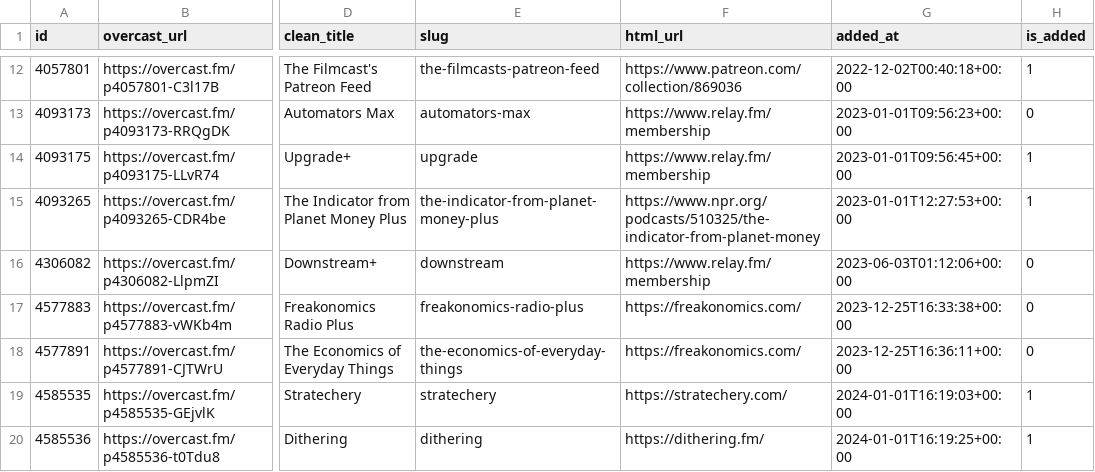
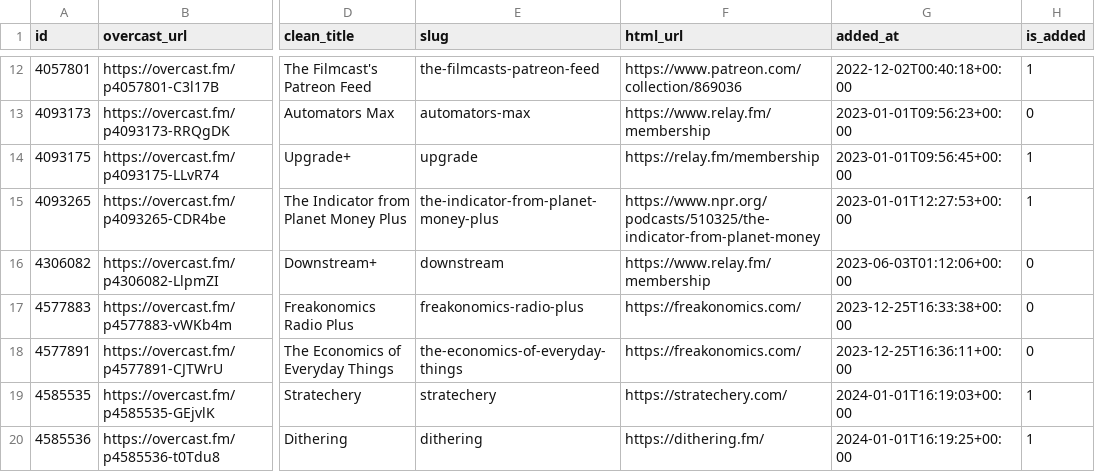
Before and after one commit to josh/overcast-data, a CSV file: feeds.csv, drawn as a sheet; only a part is shown, gaps mark what is left out; the diff names each change by its address in the sheet, - before the commit and + after, or states it on an @@ line.

```diff
--- a/feeds.csv
+++ b/feeds.csv
-F14 (html_url): https://www.relay.fm/membership
+F14 (html_url): https://relay.fm/membership
```
